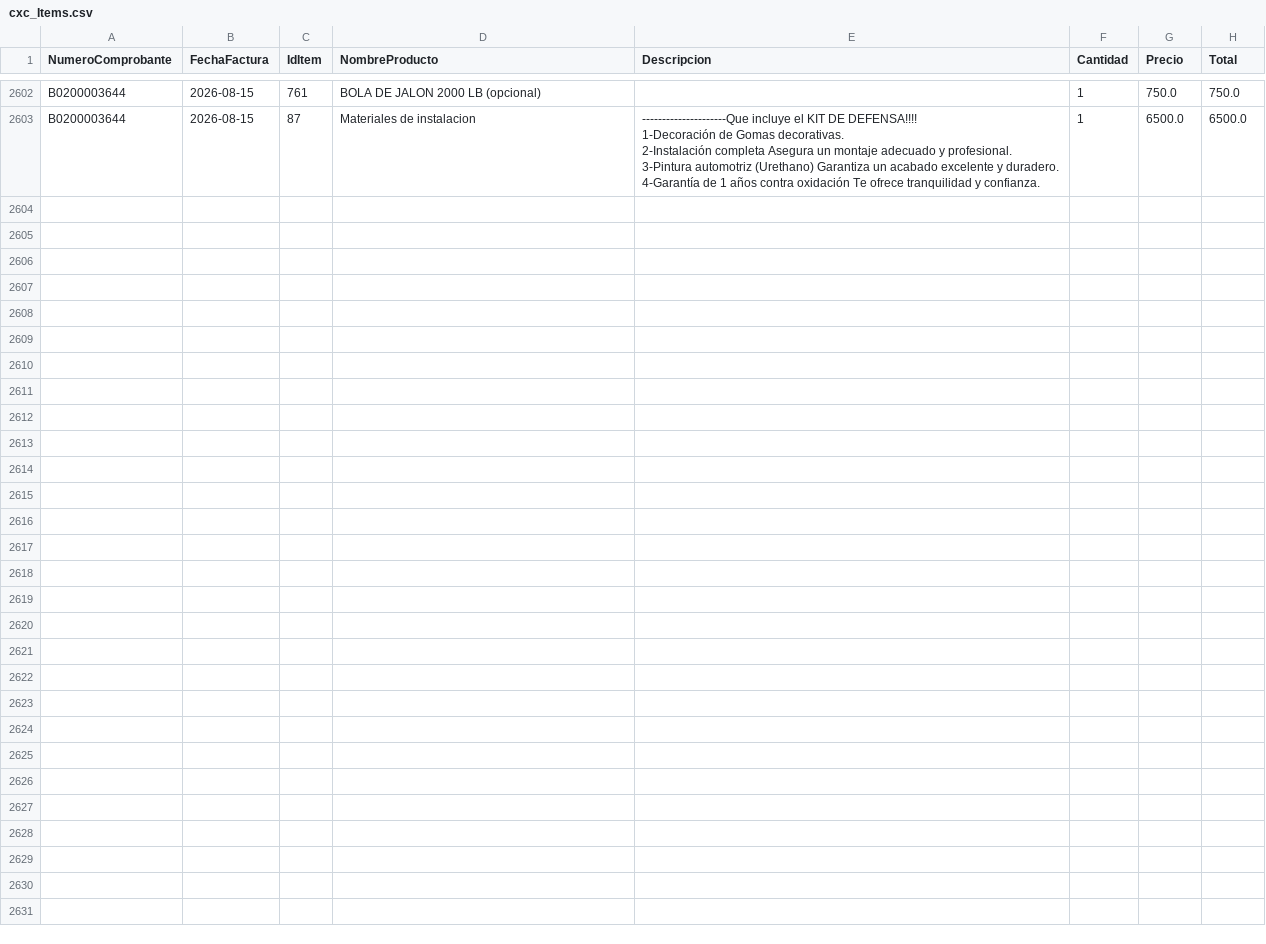
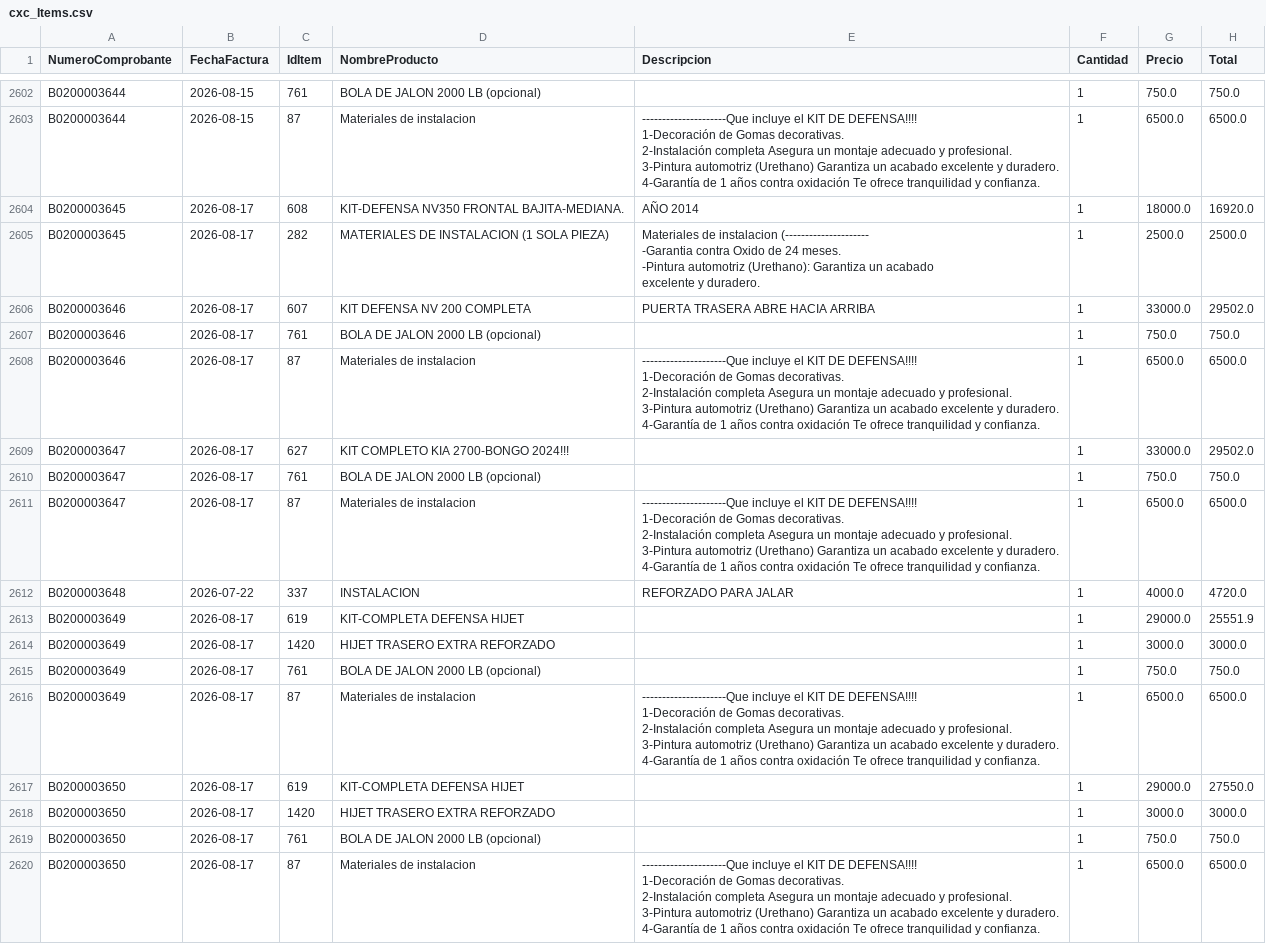
Before and after one commit to Osiris-14/reporte-cxc-alegra, a CSV file: cxc_Items.csv, drawn as a sheet; only a part is shown, gaps mark what is left out.

```diff
--- a/cxc_Items.csv
+++ b/cxc_Items.csv
@@ -5376 +5376,54 @@ B0200003644,2026-08-15,87,Materiales de instalacion,"---------------------Que in
 4-Garantía de 1 años contra oxidación Te ofrece tranquilidad y confianza.",1,6500.0,6500.0
+B0200003645,2026-08-17,608,KIT-DEFENSA NV350 FRONTAL BAJITA-MEDIANA.,AÑO 2014,1,18000.0,16920.0
+B0200003645,2026-08-17,282,MATERIALES DE INSTALACION (1 SOLA PIEZA),"Materiales de instalacion (---------------------
+
+-Garantia contra Oxido de 24 meses.
+-Pintura automotriz (Urethano): Garantiza un acabado
+excelente y duradero.",1,2500.0,2500.0
+B0200003646,2026-08-17,607,KIT DEFENSA NV 200 COMPLETA,PUERTA TRASERA ABRE HACIA ARRIBA,1,33000.0,29502.0
+B0200003646,2026-08-17,761,BOLA DE JALON 2000 LB (opcional),,1,750.0,750.0
+B0200003646,2026-08-17,87,Materiales de instalacion,"---------------------Que incluye el KIT DE DEFENSA!!!!
+
+1-Decoración de Gomas decorativas.
+
+2-Instalación completa Asegura un montaje adecuado y profesional.
+
+3-Pintura automotriz (Urethano) Garantiza un acabado excelente y duradero.
+
+4-Garantía de 1 años contra oxidación Te ofrece tranquilidad y confianza.",1,6500.0,6500.0
+B0200003647,2026-08-17,627,KIT COMPLETO KIA 2700-BONGO 2024!!!,,1,33000.0,29502.0
+B0200003647,2026-08-17,761,BOLA DE JALON 2000 LB (opcional),,1,750.0,750.0
+B0200003647,2026-08-17,87,Materiales de instalacion,"---------------------Que incluye el KIT DE DEFENSA!!!!
+
+1-Decoración de Gomas decorativas.
+
+2-Instalación completa Asegura un montaje adecuado y profesional.
+
+3-Pintura automotriz (Urethano) Garantiza un acabado excelente y duradero.
+
+4-Garantía de 1 años contra oxidación Te ofrece tranquilidad y confianza.",1,6500.0,6500.0
+B0200003648,2026-07-22,337,INSTALACION,REFORZADO PARA JALAR,1,4000.0,4720.0
+B0200003649,2026-08-17,619,KIT-COMPLETA DEFENSA HIJET,,1,29000.0,25551.9
+B0200003649,2026-08-17,1420,HIJET TRASERO EXTRA REFORZADO,,1,3000.0,3000.0
+B0200003649,2026-08-17,761,BOLA DE JALON 2000 LB (opcional),,1,750.0,750.0
+B0200003649,2026-08-17,87,Materiales de instalacion,"---------------------Que incluye el KIT DE DEFENSA!!!!
+
+1-Decoración de Gomas decorativas.
+
+2-Instalación completa Asegura un montaje adecuado y profesional.
+
+3-Pintura automotriz (Urethano) Garantiza un acabado excelente y duradero.
+
+4-Garantía de 1 años contra oxidación Te ofrece tranquilidad y confianza.",1,6500.0,6500.0
+B0200003650,2026-08-17,619,KIT-COMPLETA DEFENSA HIJET,,1,29000.0,27550.0
+B0200003650,2026-08-17,1420,HIJET TRASERO EXTRA REFORZADO,,1,3000.0,3000.0
+B0200003650,2026-08-17,761,BOLA DE JALON 2000 LB (opcional),,1,750.0,750.0
+B0200003650,2026-08-17,87,Materiales de instalacion,"---------------------Que incluye el KIT DE DEFENSA!!!!
+
+1-Decoración de Gomas decorativas.
+
+2-Instalación completa Asegura un montaje adecuado y profesional.
+
+3-Pintura automotriz (Urethano) Garantiza un acabado excelente y duradero.
+
+4-Garantía de 1 años contra oxidación Te ofrece tranquilidad y confianza.",1,6500.0,6500.0
```
Also changed, not shown: cxc_Cuentasporcobrar.csv, cxc_Pagos.csv.
